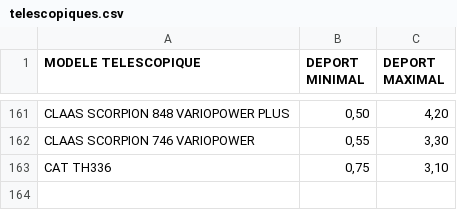
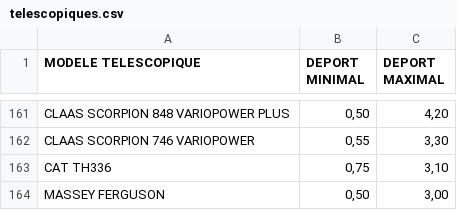
Before and after one commit to gk2jvyk6mb-bot/configurateur-pousse-tas-sopema, a CSV file: telescopiques.csv, drawn as a sheet; only a part is shown, gaps mark what is left out; the diff names each change by its address in the sheet, - before the commit and + after, or states it on an @@ line.

Commit message:
Add files via upload

```diff
--- a/telescopiques.csv
+++ b/telescopiques.csv
+row 164: MASSEY FERGUSON | 0,50 | 3,00
```
